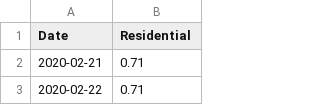
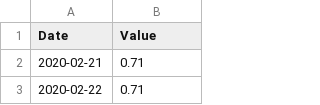
Before and after one commit to michaeltaffe/HPS-COVID-Mobility, a CSV file: Residential.csv, drawn as a sheet; only a part is shown.

Commit message:
Update Residential.csv

```diff
--- a/Residential.csv
+++ b/Residential.csv
@@ -1,2 +1,2 @@
-Date,Residential
+Date,Value
 2020-02-21,0.71
```
